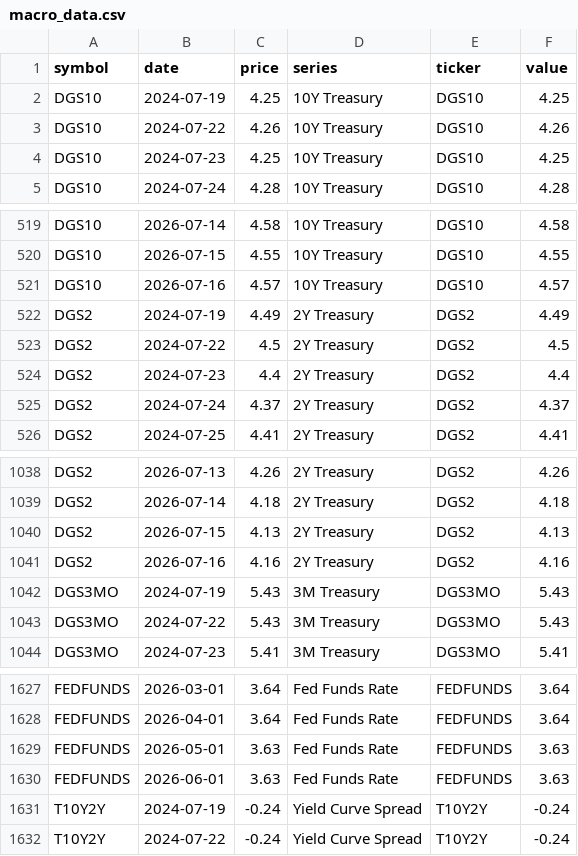
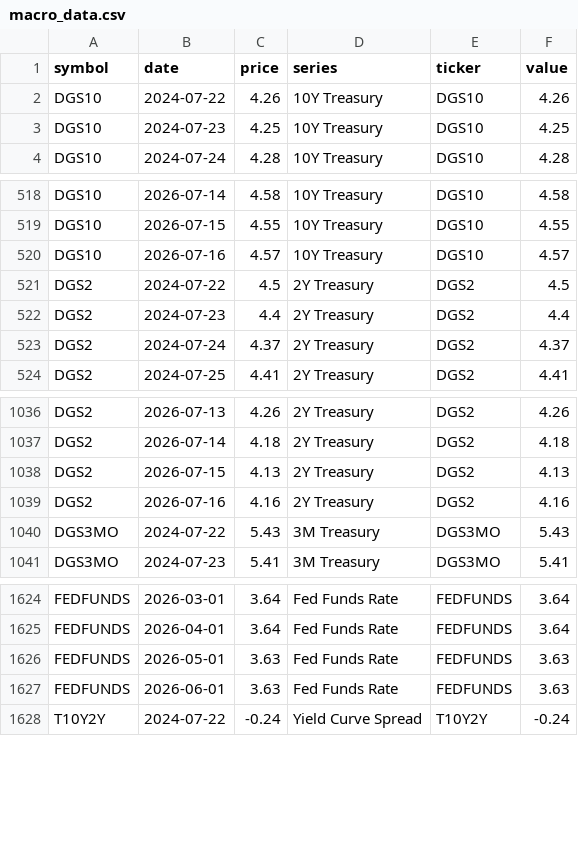
Before and after one commit to notrealmateja/r-screener, a CSV file: app/macro_data.csv, drawn as a sheet; only a part is shown, gaps mark what is left out.

```diff
--- a/app/macro_data.csv
+++ b/app/macro_data.csv
@@ -1,3 +1,2 @@
 symbol,date,price,series,ticker,value
-DGS10,2024-07-19,4.25,10Y Treasury,DGS10,4.25
 DGS10,2024-07-22,4.26,10Y Treasury,DGS10,4.26
@@ -521,3 +520,2 @@ DGS10,2026-07-15,4.55,10Y Treasury,DGS10,4.55
 DGS10,2026-07-16,4.57,10Y Treasury,DGS10,4.57
-DGS2,2024-07-19,4.49,2Y Treasury,DGS2,4.49
 DGS2,2024-07-22,4.5,2Y Treasury,DGS2,4.5
@@ -1041,3 +1039,2 @@ DGS2,2026-07-15,4.13,2Y Treasury,DGS2,4.13
 DGS2,2026-07-16,4.16,2Y Treasury,DGS2,4.16
-DGS3MO,2024-07-19,5.43,3M Treasury,DGS3MO,5.43
 DGS3MO,2024-07-22,5.43,3M Treasury,DGS3MO,5.43
@@ -1630,3 +1627,2 @@ FEDFUNDS,2026-05-01,3.63,Fed Funds Rate,FEDFUNDS,3.63
 FEDFUNDS,2026-06-01,3.63,Fed Funds Rate,FEDFUNDS,3.63
-T10Y2Y,2024-07-19,-0.24,Yield Curve Spread,T10Y2Y,-0.24
 T10Y2Y,2024-07-22,-0.24,Yield Curve Spread,T10Y2Y,-0.24
```
Also changed, not shown: app/polygon_cache.csv, app/polygon_scored.csv, 10 other files.
